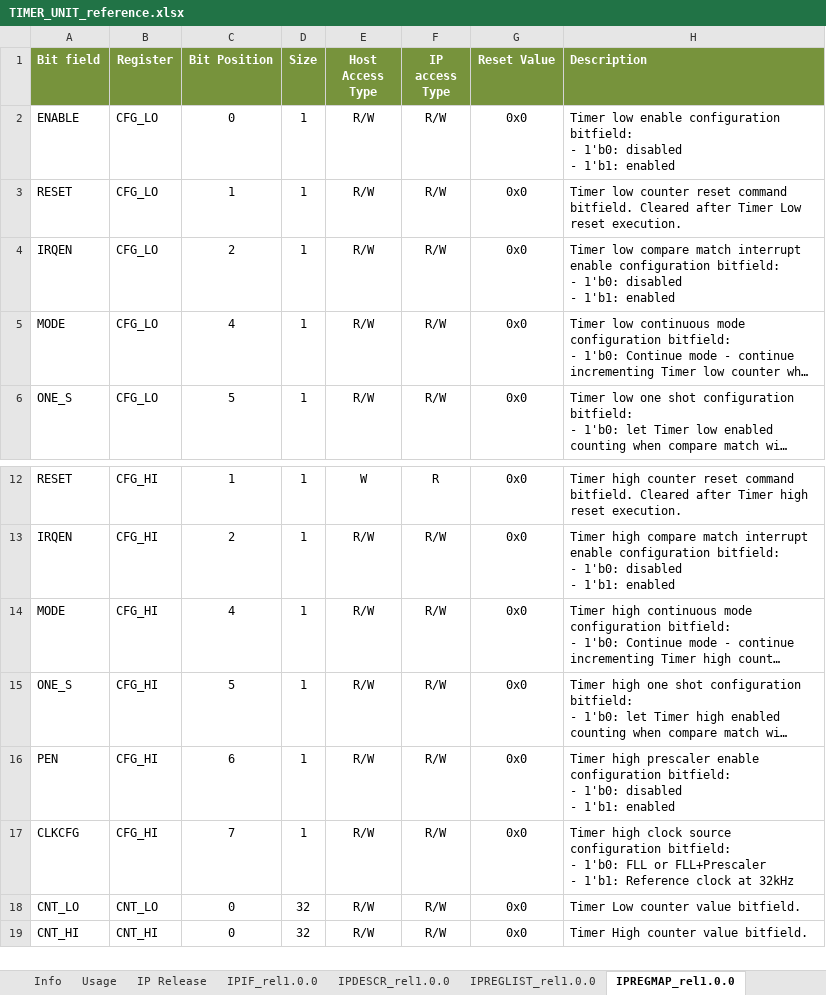
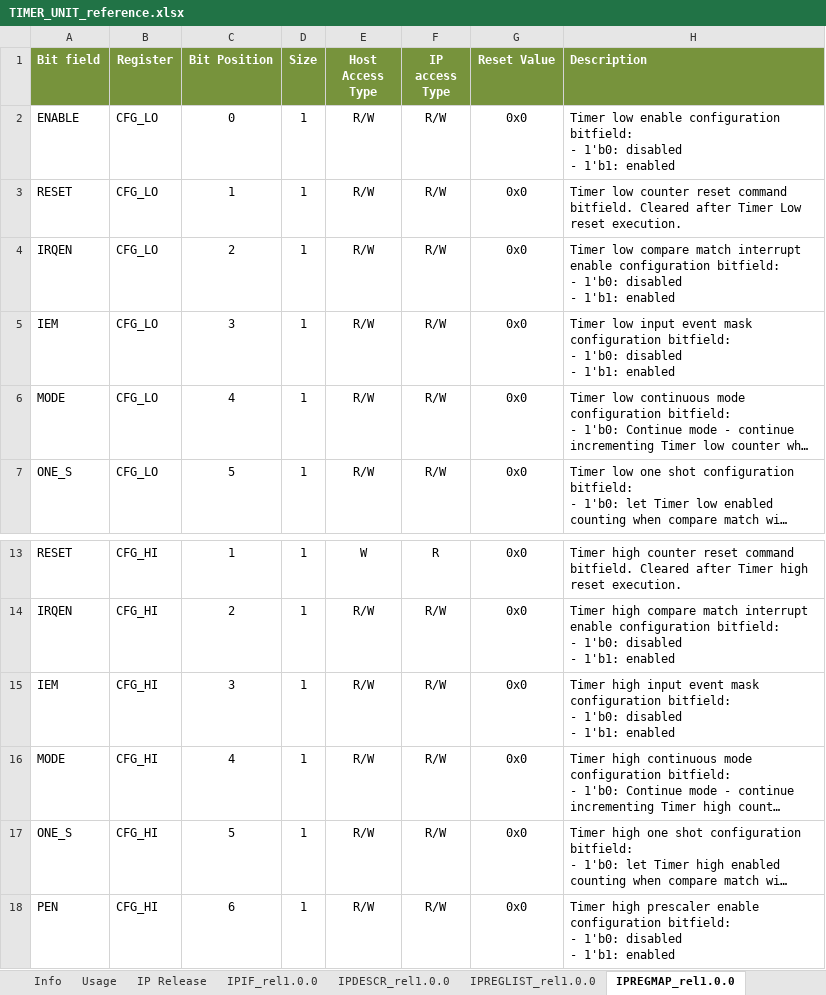
Before and after one commit to stefanct/minissimo, an Excel workbook: ips/timer_unit/doc/TIMER_UNIT_reference.xlsx, sheet IPREGMAP_rel1.0.0, drawn as a sheet; only a part is shown, gaps mark what is left out; the shorter side is filled out with more unchanged rows; long unchanged cells end in …; values as stored, in another font and other column widths than the file's, no borders; ↵ is a line break in a cell; the diff names each change by its address in the sheet, - before the commit and + after, or states it on an @@ line.

Commit message:
Add Input event mask config

```diff
--- a/ips/timer_unit/doc/TIMER_UNIT_reference.xlsx (sheet IPREGMAP_rel1.0.0)
+++ b/ips/timer_unit/doc/TIMER_UNIT_reference.xlsx (sheet IPREGMAP_rel1.0.0)
+row 5: IEM | CFG_LO | 3 | 1 | R/W | R/W | 0x0 | Timer low input event mask configuration bitfield: ↵ - 1'b0: disabled ↵ - 1'b1: enabled
+row 15: IEM | CFG_HI | 3 | 1 | R/W | R/W | 0x0 | Timer high input event mask configuration bitfield: ↵ - 1'b0: disabled ↵ - 1'b1: enabled
```
Also changed, not shown: 2 other files.
